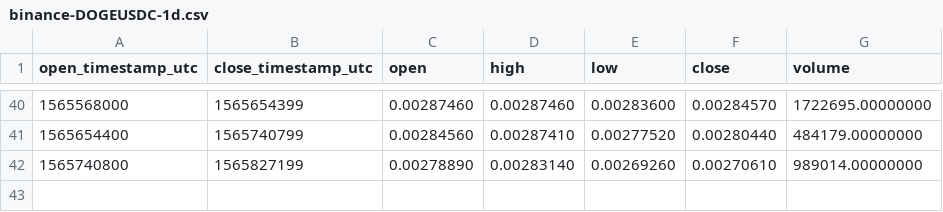
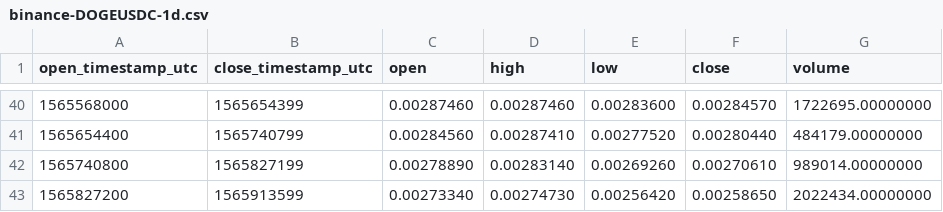
Before and after one commit to cryptobigbro/binance-DOGEUSDC, a CSV file: binance-DOGEUSDC-1d.csv, drawn as a sheet; only a part is shown, gaps mark what is left out; the diff names each change by its address in the sheet, - before the commit and + after, or states it on an @@ line.

```diff
--- a/binance-DOGEUSDC-1d.csv
+++ b/binance-DOGEUSDC-1d.csv
+row 43: 1565827200 | 1565913599 | 0.00273340 | 0.00274730 | 0.00256420 | 0.00258650 | 2022434.00000000
```
Also changed, not shown: binance-DOGEUSDC-1h.csv.
